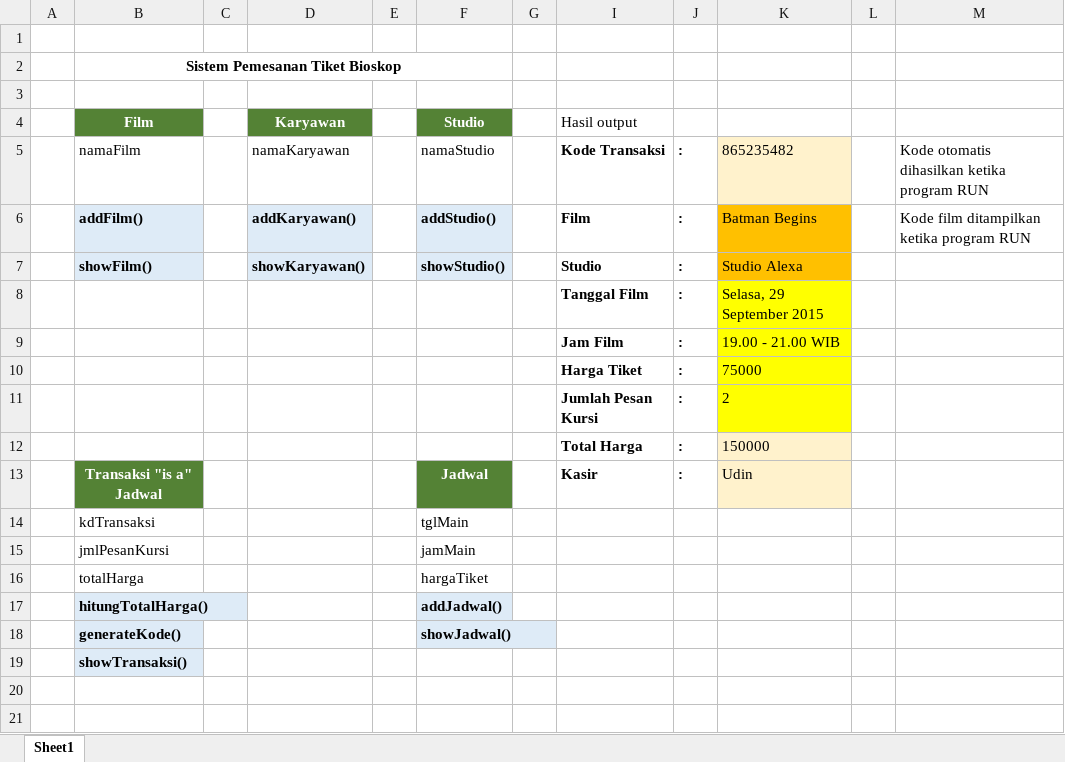
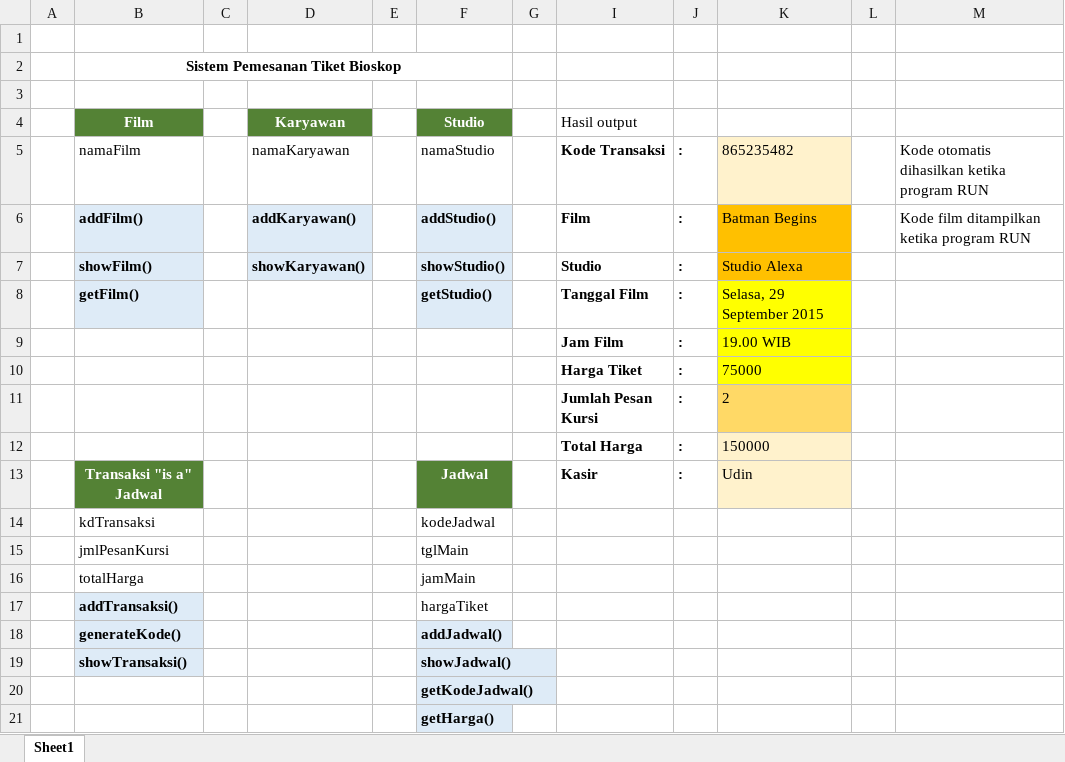
Before and after one commit to beeboypralienka/bioskop, an Excel workbook: Pemesanan Tiket Bioskop.xlsx, sheet Sheet1, drawn as a sheet; values as stored, in another font and other column widths than the file's, no borders; removed rows and columns are numbered as before the commit, all else as after; the diff names each change by its address in the sheet, - before the commit and + after, or states it on an @@ line.

```diff
--- a/Pemesanan Tiket Bioskop.xlsx (sheet Sheet1)
+++ b/Pemesanan Tiket Bioskop.xlsx (sheet Sheet1)
-B8 (Film): (empty)
+B8 (Film): getFilm()
-B8 fill: none
+B8 fill: #DEEBF7
-F8 (Studio): (empty)
+F8 (Studio): getStudio()
-F8 fill: none
+F8 fill: #DEEBF7
-K9: 19.00 - 21.00 WIB
+K9: 19.00 WIB
-K11 fill: #FFFF00
+K11 fill: #FFD966
-F14 (Studio): tglMain
+F14 (Studio): kodeJadwal
-F15 (Studio): jamMain
+F15 (Studio): tglMain
-F16 (Studio): hargaTiket
+F16 (Studio): jamMain
-row 17:  | hitungTotalHarga() |  |  |  | addJadwal()
+row 17:  | addTransaksi() |  |  |  | hargaTiket
-F18 (Studio): showJadwal()
+F18 (Studio): addJadwal()
-F19 (Studio): (empty)
+F19 (Studio): showJadwal()
-F19 fill: none
+F19 fill: #DEEBF7
+row 20:  |  |  |  |  | getKodeJadwal()
+row 21:  |  |  |  |  | getHarga()
```
Also changed, not shown: 7 other files.
